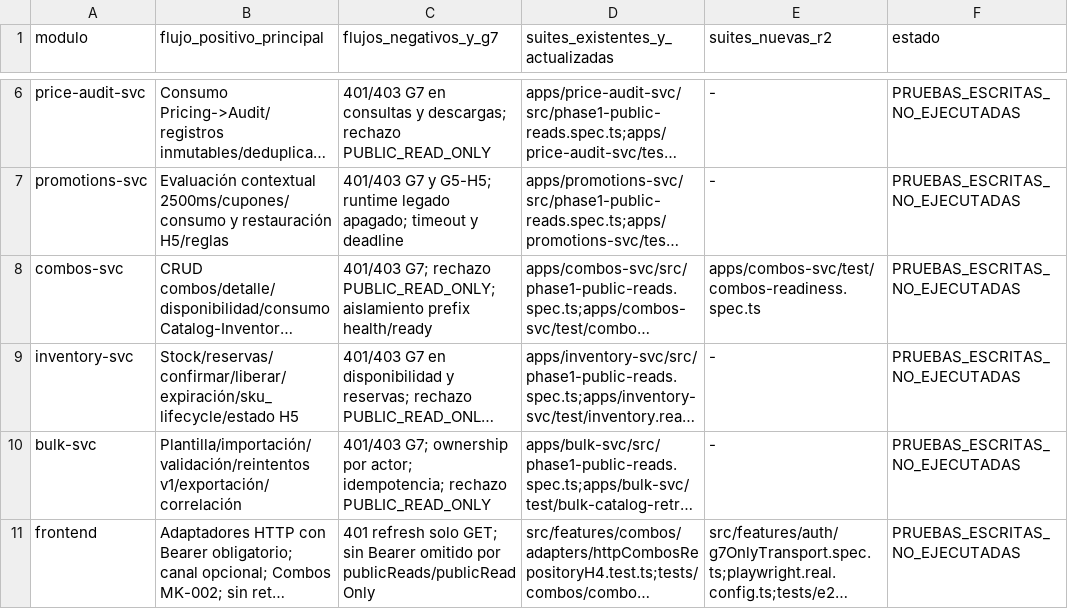
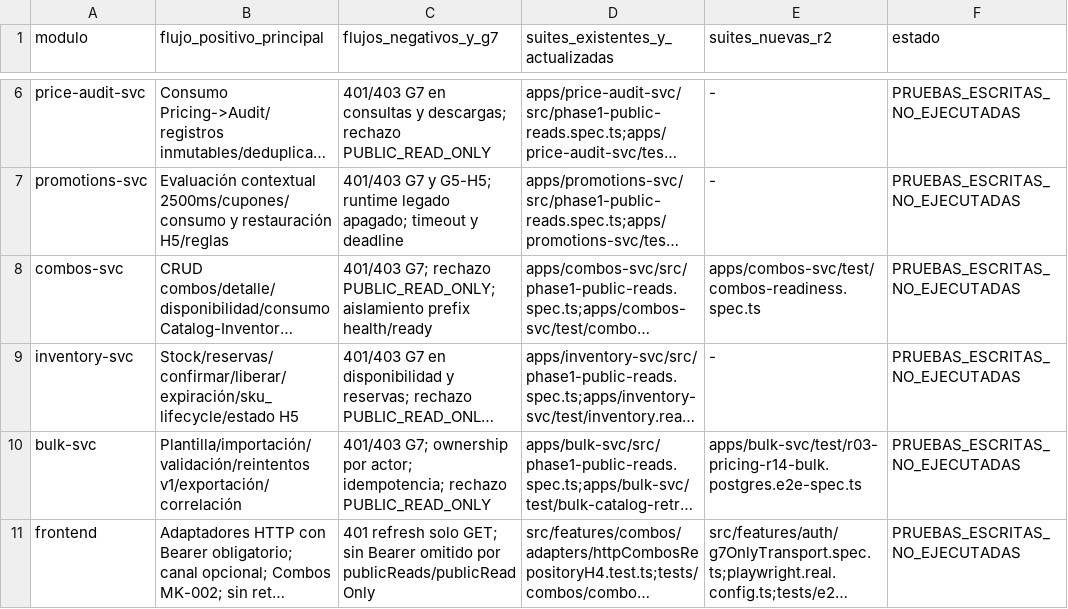
Before and after one commit to Taller-SW-Web/G6-Productos-Ofertas-docs, a CSV file: hitos/h5/MATRIZ_COBERTURA_FUNCIONAL_H5_R2.csv, drawn as a sheet; only a part is shown, gaps mark what is left out; long unchanged cells end in …; the diff names each change by its address in the sheet, - before the commit and + after, or states it on an @@ line.

```diff
--- a/hitos/h5/MATRIZ_COBERTURA_FUNCIONAL_H5_R2.csv
+++ b/hitos/h5/MATRIZ_COBERTURA_FUNCIONAL_H5_R2.csv
-E10 (suites_nuevas_r2): -
+E10 (suites_nuevas_r2): apps/bulk-svc/test/r03-pricing-r14-bulk.postgres.e2e-spec.ts
```
Also changed, not shown: hitos/h5/MATRIZ_COBERTURA_MENSAJERIA_H5_R2.csv, hitos/h5/MATRIZ_INTEGRACION_FRONTEND_BACKEND_H5_R2.csv, 2 other files.
